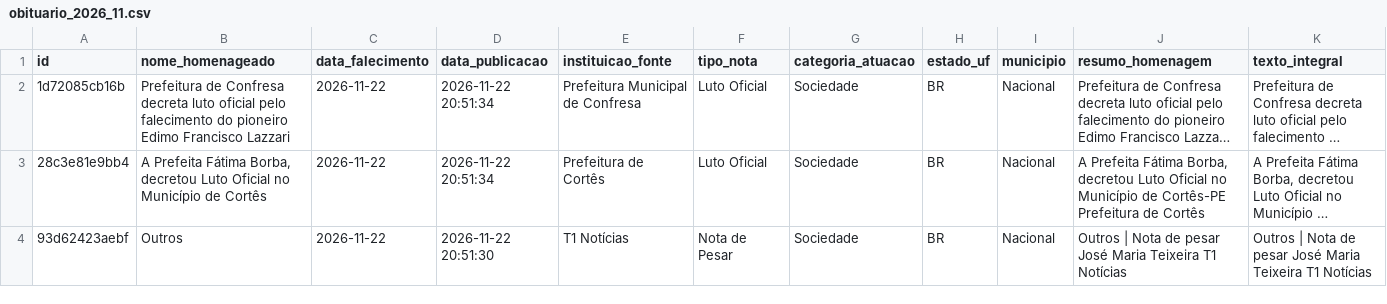
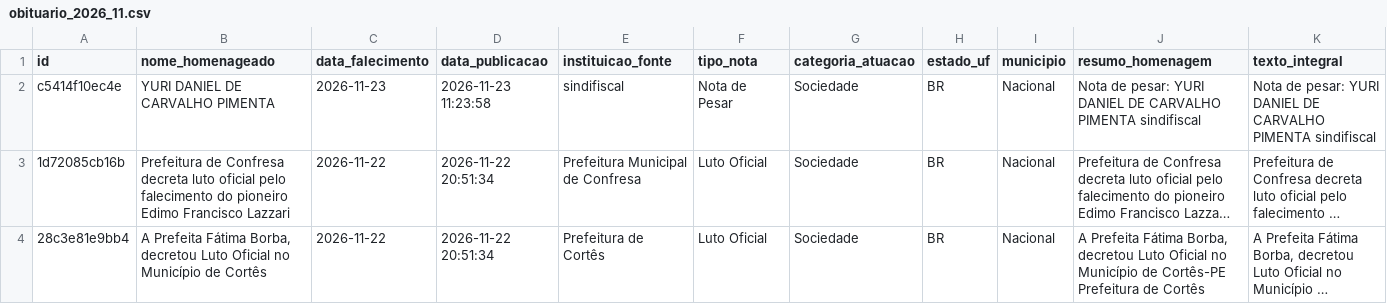
Before and after one commit to yuriluna85/obituarium, a CSV file: data/2026/11/obituario_2026_11.csv, drawn as a sheet; only a part is shown; the shorter side is filled out with more unchanged rows; long unchanged cells end in …; rows hold the shown columns only; the diff names each change by its address in the sheet, - before the commit and + after, or states it on an @@ line.

```diff
--- a/data/2026/11/obituario_2026_11.csv
+++ b/data/2026/11/obituario_2026_11.csv
+row 2: c5414f10ec4e | YURI DANIEL DE CARVALHO PIMENTA | 2026-11-23 | 2026-11-23 11:23:58 | sindifiscal | Nota de Pesar | Sociedade | BR | Nacional | Nota de pesar: YURI DANIEL DE CARVALHO PIMENTA sindifiscal | Nota de pesar: YURI DANIEL DE CARVALHO PIMENTA sindifiscal
```
